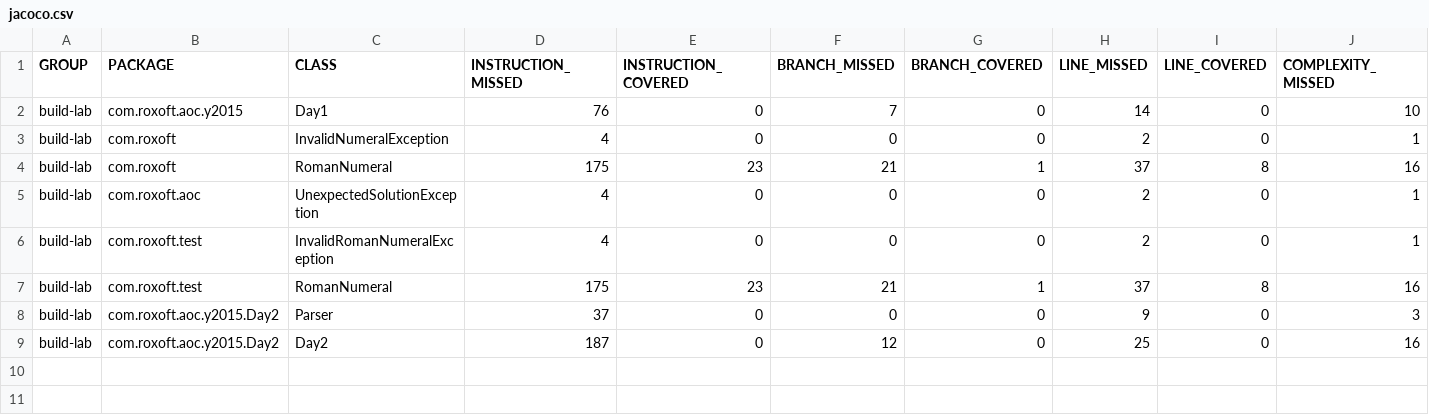
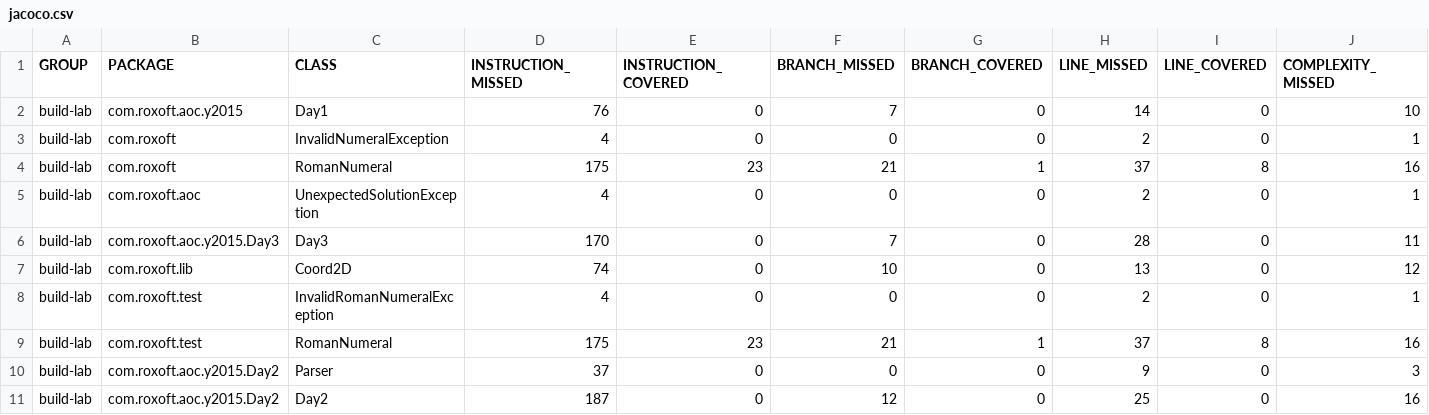
Before and after one commit to rossdrew/build-lab, a CSV file: jacoco/jacoco.csv, drawn as a sheet; only a part is shown; rows hold the shown columns only; the diff names each change by its address in the sheet, - before the commit and + after, or states it on an @@ line.

```diff
--- a/jacoco/jacoco.csv
+++ b/jacoco/jacoco.csv
+row 6: build-lab | com.roxoft.aoc.y2015.Day3 | Day3 | 170 | 0 | 7 | 0 | 28 | 0 | 11
+row 7: build-lab | com.roxoft.lib | Coord2D | 74 | 0 | 10 | 0 | 13 | 0 | 12
```
Also changed, not shown: 23 other files.
